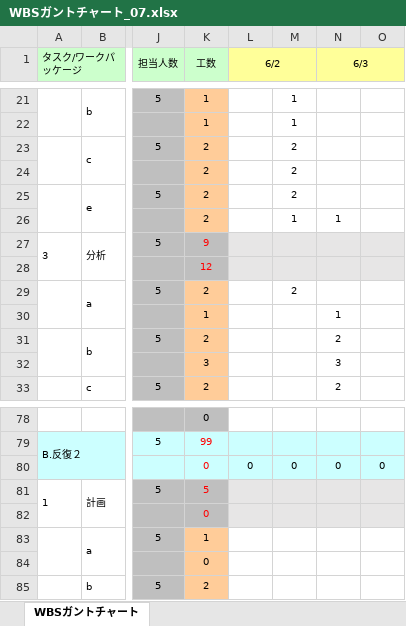
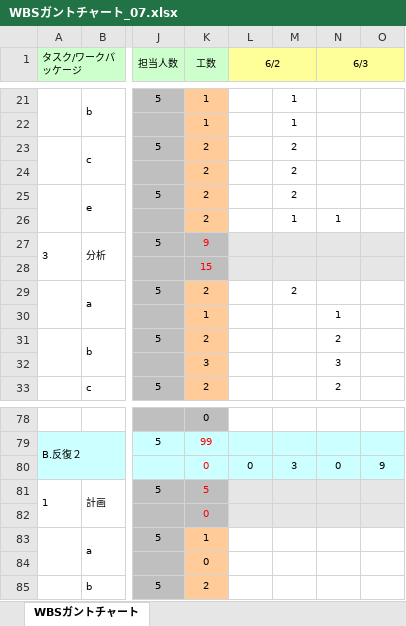
Before and after one commit to IshikawaAyaka/Repitition1, an Excel workbook: 00_プロジェクト管理/WBSガントチャート_07.xlsx, sheet WBSガントチャート, drawn as a sheet; only a part is shown, gaps mark what is left out; values as stored, in another font and other column widths than the file's, no borders; charts and pictures and conditional formats not drawn; the diff covers the shown part only; the diff names each change by its address in the sheet, - before the commit and + after, or states it on an @@ line.

```diff
--- a/00_プロジェクト管理/WBSガントチャート_07.xlsx (sheet WBSガントチャート)
+++ b/00_プロジェクト管理/WBSガントチャート_07.xlsx (sheet WBSガントチャート)
-K28 (工数): 12
+K28 (工数): 15
-M80: 0
+M80: 3
-O80: 0
+O80: 9
```
Also changed, not shown: 4 added rows, 4 removed rows and 14 edited cells elsewhere in this sheet.
